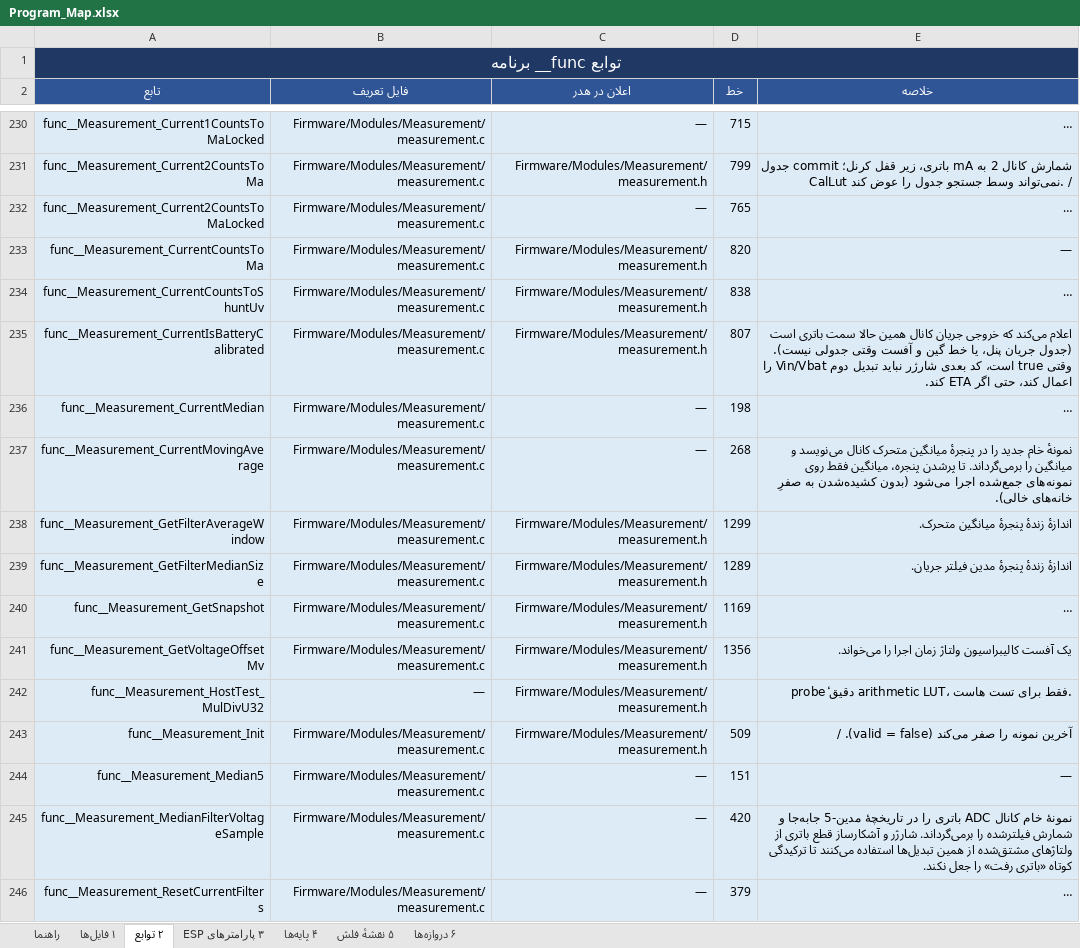
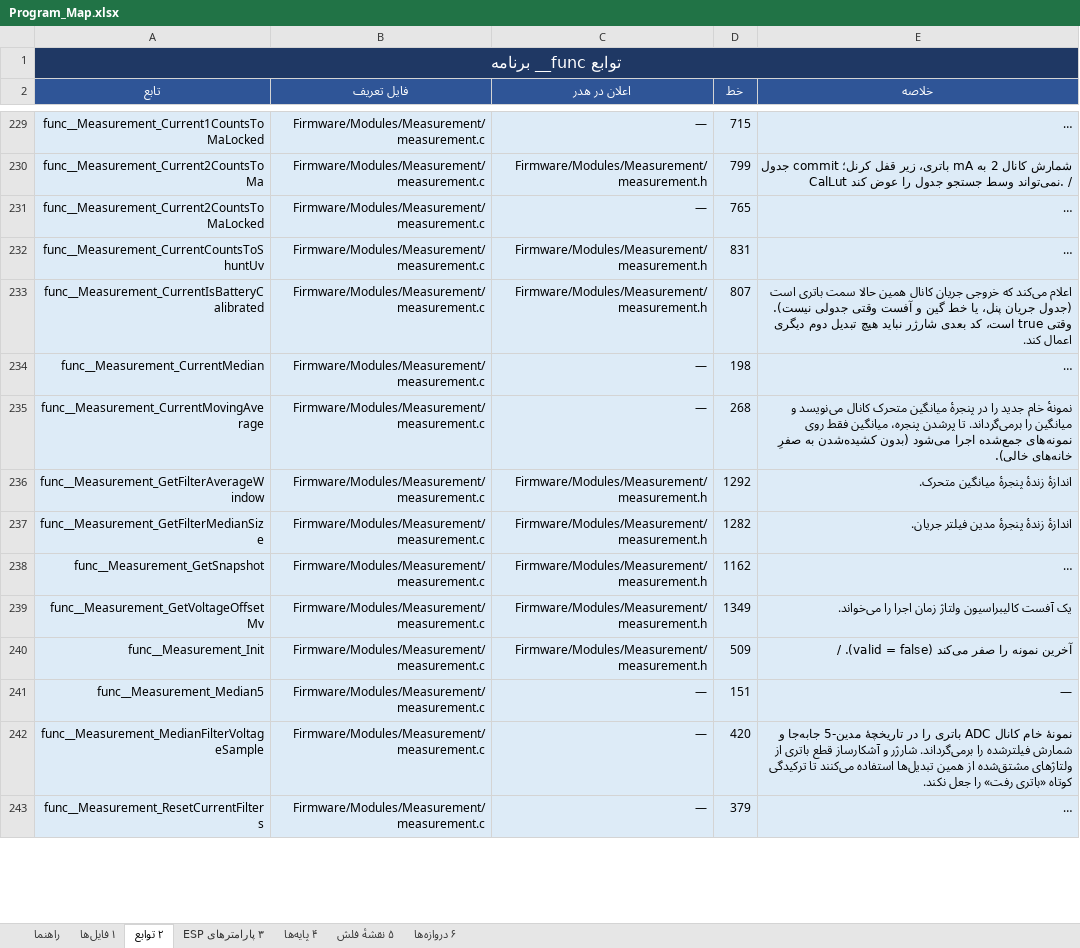
Before and after one commit to sargoliwork101-ui/ChangeOver, an Excel workbook: Documentation/Program_Map.xlsx, sheet ۲ توابع, drawn as a sheet; only a part is shown, gaps mark what is left out; long unchanged cells end in …; values as stored, in another font and other column widths than the file's, no borders; removed rows and columns are numbered as before the commit, all else as after; the diff covers the shown part only; the diff names each change by its address in the sheet, - before the commit and + after, or states it on an @@ line.

Commit message:
Review docs and refs: spec section refs point to new numbering (19 manual, 8 profile, 4 bench, 13 OV); CalLut power wording to current/DIP; regenerate panel preview and program map
Co-authored-by: arena-agent <297053741+arena-agent@users.noreply.github.com>

```diff
--- a/Documentation/Program_Map.xlsx (sheet ۲ توابع)
+++ b/Documentation/Program_Map.xlsx (sheet ۲ توابع)
-row 233: func__Measurement_CurrentCountsToMa | Firmware/Modules/Measurement/measurement.c | Firmware/Modules/Measurement/measurement.h | 820 | —
-D232 (خط): 838
+D232 (خط): 831
-E233 (خلاصه): …شارژر نباید تبدیل دوم Vin/Vbat را اعمال کند، حتی اگر ETA کند.
+E233 (خلاصه): …شارژر نباید هیچ تبدیل دوم دیگری اعمال کند.
-D236 (خط): 1299
+D236 (خط): 1292
-D237 (خط): 1289
+D237 (خط): 1282
-D238 (خط): 1169
+D238 (خط): 1162
-D239 (خط): 1356
+D239 (خط): 1349
-row 242: func__Measurement_HostTest_MulDivU32 | — | Firmware/Modules/Measurement/measurement.h |  | probeٔ دقیق arithmetic LUT، فقط برای تست هاست.
```
Also changed, not shown: 1 removed row and 15 edited cells elsewhere in this sheet, sheet ۱ فایل‌ها, sheet ۶ دروازه‌ها, sheet راهنما, Firmware/Modules/CalLut/CalLut_Validation.xlsx, 10 other files.
